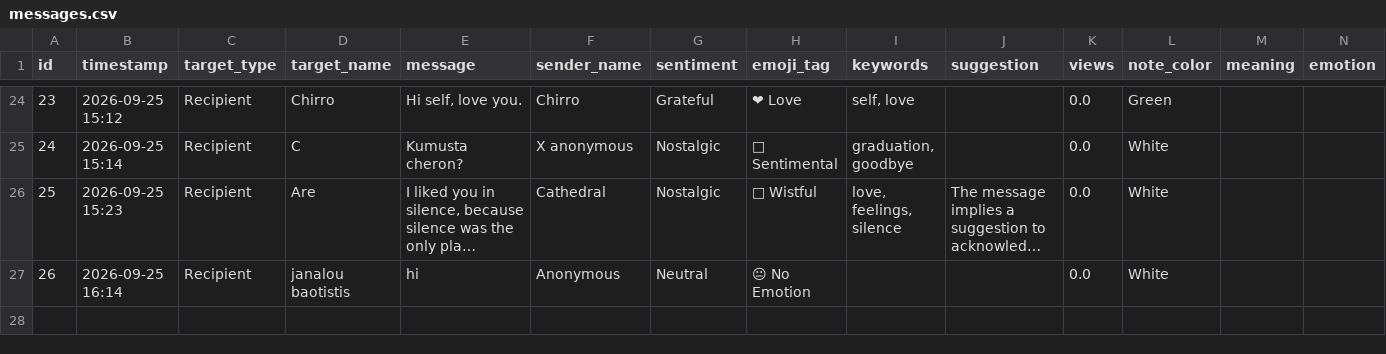
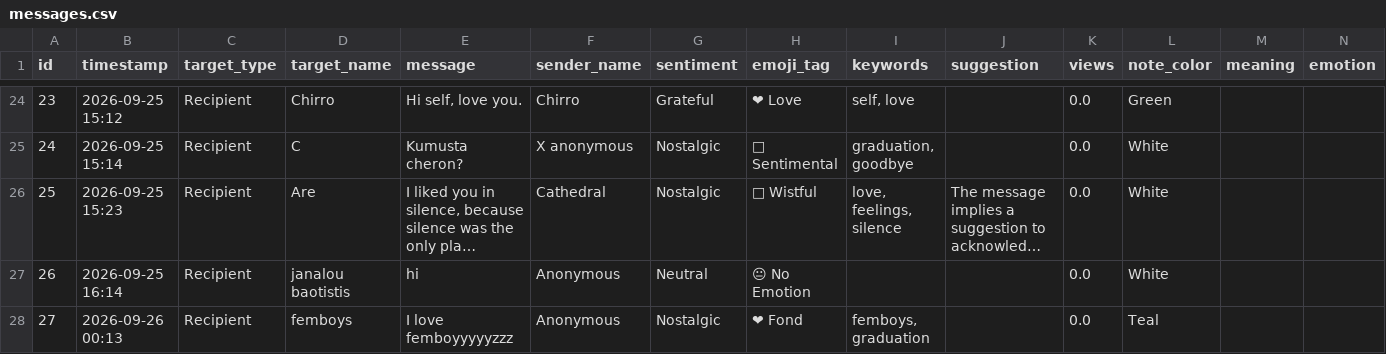
Before and after one commit to rcgbandoy-collab/Confession-Wall, a CSV file: data/messages.csv, drawn as a sheet; only a part is shown, gaps mark what is left out; long unchanged cells end in …; rows hold the shown columns only; the diff names each change by its address in the sheet, - before the commit and + after, or states it on an @@ line.

Commit message:
Add new confession message

```diff
--- a/data/messages.csv
+++ b/data/messages.csv
+row 28: 27 | 2026-09-26 00:13 | Recipient | femboys | I love femboyyyyyzzz | Anonymous | Nostalgic | ❤ Fond | femboys, graduation |  | 0.0 | Teal
```
